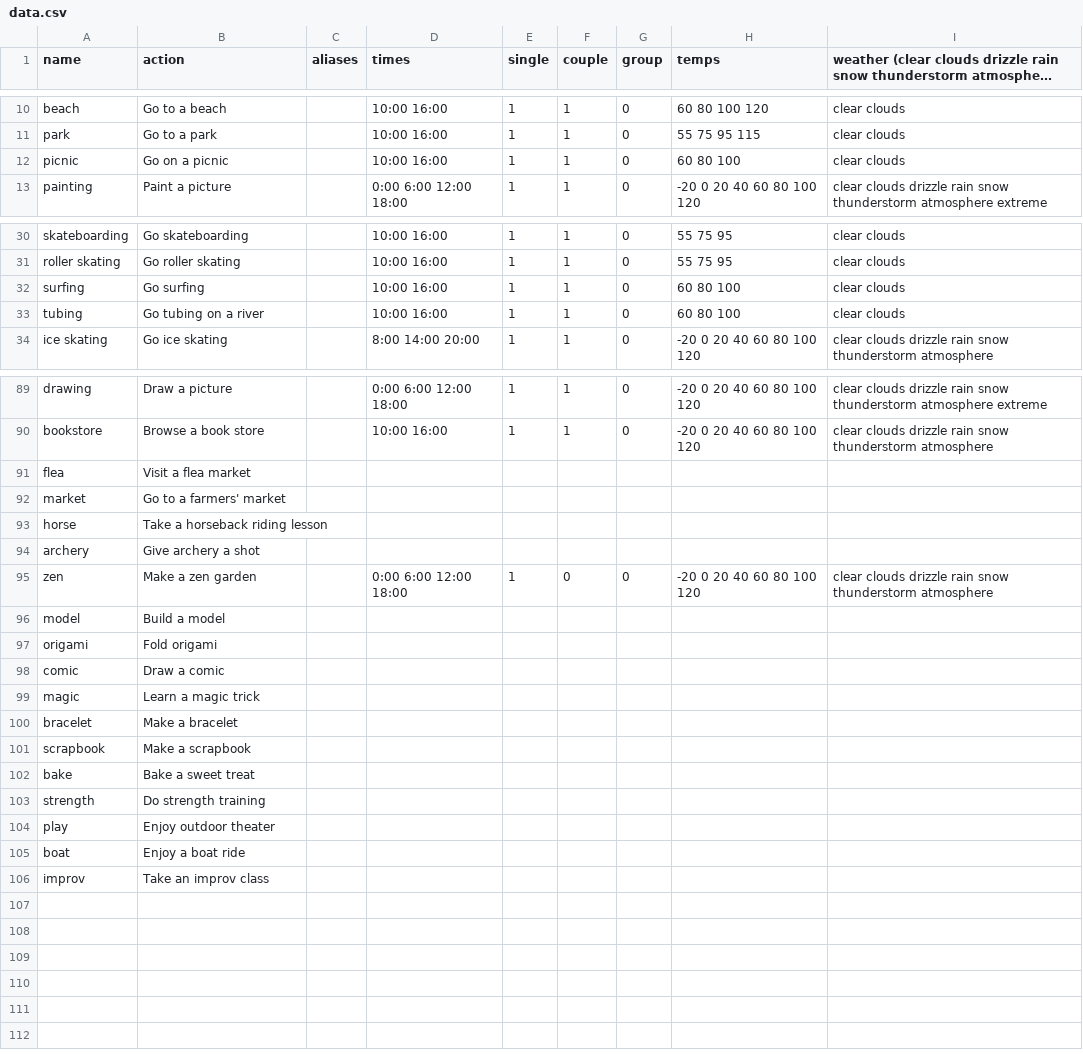
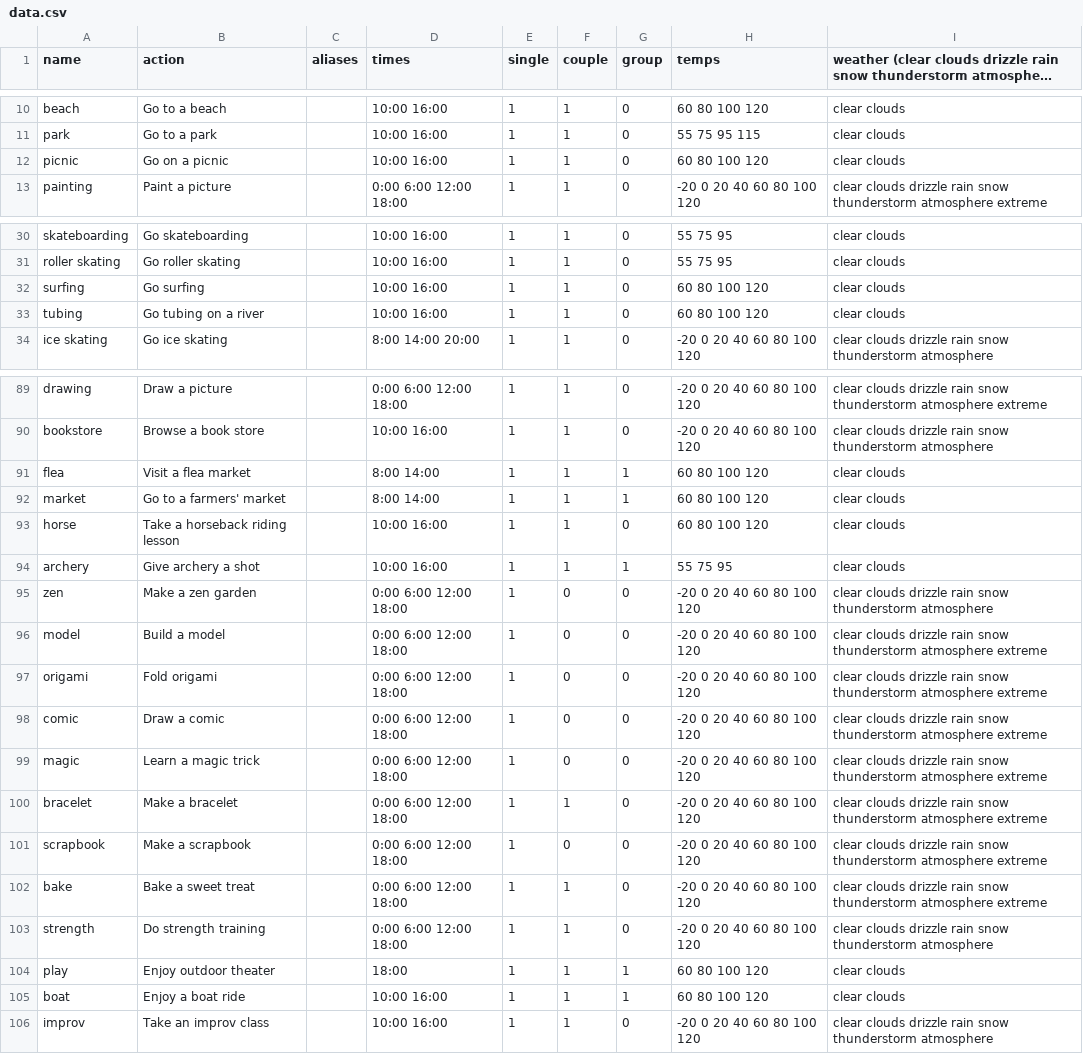
Before and after one commit to cberes/funner-summer, a CSV file: res/raw/data.csv, drawn as a sheet; only a part is shown, gaps mark what is left out; long unchanged cells end in …; the diff covers the shown part only.

```diff
--- a/res/raw/data.csv
+++ b/res/raw/data.csv
@@ -11,3 +11,3 @@ beach,Go to a beach,,10:00 16:00,1,1,0,60 80 100 120,clear clouds
 park,Go to a park,,10:00 16:00,1,1,0,55 75 95 115,clear clouds
-picnic,Go on a picnic,,10:00 16:00,1,1,0,60 80 100,clear clouds
+picnic,Go on a picnic,,10:00 16:00,1,1,0,60 80 100 120,clear clouds
 painting,Paint a picture,,0:00 6:00 12:00 18:00,1,1,0,-20 0 20 40 60 80 100 120,clear clouds drizzle rain snow thunderstorm atmosphere extreme
@@ -31,4 +31,4 @@ skateboarding,Go skateboarding,,10:00 16:00,1,1,0,55 75 95,clear clouds
 roller skating,Go roller skating,,10:00 16:00,1,1,0,55 75 95,clear clouds
-surfing,Go surfing,,10:00 16:00,1,1,0,60 80 100,clear clouds
-tubing,Go tubing on a river,,10:00 16:00,1,1,0,60 80 100,clear clouds
+surfing,Go surfing,,10:00 16:00,1,1,0,60 80 100 120,clear clouds
+tubing,Go tubing on a river,,10:00 16:00,1,1,0,60 80 100 120,clear clouds
 ice skating,Go ice skating,,8:00 14:00 20:00,1,1,0,-20 0 20 40 60 80 100 120,clear clouds drizzle rain snow thunderstorm atmosphere
@@ -90,17 +90,17 @@ drawing,Draw a picture,,0:00 6:00 12:00 18:00,1,1,0,-20 0 20 40 60 80 100 120,cl
 bookstore,Browse a book store,,10:00 16:00,1,1,0,-20 0 20 40 60 80 100 120,clear clouds drizzle rain snow thunderstorm atmosphere
-flea,Visit a flea market,,,,,,,
-market,Go to a farmers' market,,,,,,,
-horse,Take a horseback riding lesson,,,,,,,
-archery,Give archery a shot,,,,,,,
+flea,Visit a flea market,,8:00 14:00,1,1,1,60 80 100 120,clear clouds
+market,Go to a farmers' market,,8:00 14:00,1,1,1,60 80 100 120,clear clouds
+horse,Take a horseback riding lesson,,10:00 16:00,1,1,0,60 80 100 120,clear clouds
+archery,Give archery a shot,,10:00 16:00,1,1,1,55 75 95,clear clouds
 zen,Make a zen garden,,0:00 6:00 12:00 18:00,1,0,0,-20 0 20 40 60 80 100 120,clear clouds drizzle rain snow thunderstorm atmosphere
-model,Build a model,,,,,,,
-origami,Fold origami,,,,,,,
-comic,Draw a comic,,,,,,,
-magic,Learn a magic trick,,,,,,,
-bracelet,Make a bracelet,,,,,,,
-scrapbook,Make a scrapbook,,,,,,,
-bake,Bake a sweet treat,,,,,,,
-strength,Do strength training,,,,,,,
-play,Enjoy outdoor theater,,,,,,,
-boat,Enjoy a boat ride,,,,,,,
-improv,Take an improv class,,,,,,,
+model,Build a model,,0:00 6:00 12:00 18:00,1,0,0,-20 0 20 40 60 80 100 120,clear clouds drizzle rain snow thunderstorm atmosphere extreme
+origami,Fold origami,,0:00 6:00 12:00 18:00,1,0,0,-20 0 20 40 60 80 100 120,clear clouds drizzle rain snow thunderstorm atmosphere extreme
+comic,Draw a comic,,0:00 6:00 12:00 18:00,1,0,0,-20 0 20 40 60 80 100 120,clear clouds drizzle rain snow thunderstorm atmosphere extreme
+magic,Learn a magic trick,,0:00 6:00 12:00 18:00,1,0,0,-20 0 20 40 60 80 100 120,clear clouds drizzle rain snow thunderstorm atmosphere extreme
+bracelet,Make a bracelet,,0:00 6:00 12:00 18:00,1,1,0,-20 0 20 40 60 80 100 120,clear clouds drizzle rain snow thunderstorm atmosphere extreme
+scrapbook,Make a scrapbook,,0:00 6:00 12:00 18:00,1,0,0,-20 0 20 40 60 80 100 120,clear clouds drizzle rain snow thunderstorm atmosphere extreme
+bake,Bake a sweet treat,,0:00 6:00 12:00 18:00,1,1,0,-20 0 20 40 60 80 100 120,clear clouds drizzle rain snow thunderstorm atmosphere extreme
+strength,Do strength training,,0:00 6:00 12:00 18:00,1,1,0,-20 0 20 40 60 80 100 120,clear clouds drizzle rain snow thunderstorm atmosphere
+play,Enjoy outdoor theater,,18:00,1,1,1,60 80 100 120,clear clouds
+boat,Enjoy a boat ride,,10:00 16:00,1,1,1,60 80 100 120,clear clouds
+improv,Take an improv class,,10:00 16:00,1,1,0,-20 0 20 40 60 80 100 120,clear clouds drizzle rain snow thunderstorm atmosphere
```
Also changed, not shown: 49 edited cells elsewhere in this file, 1 other file.
